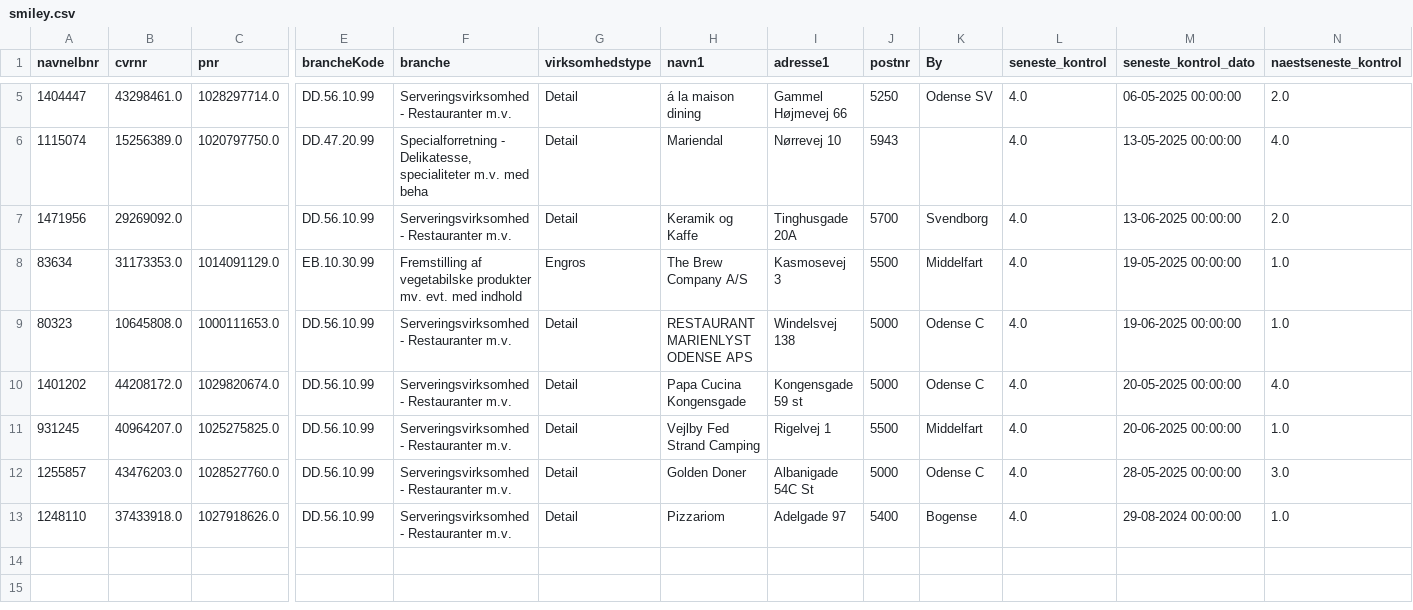
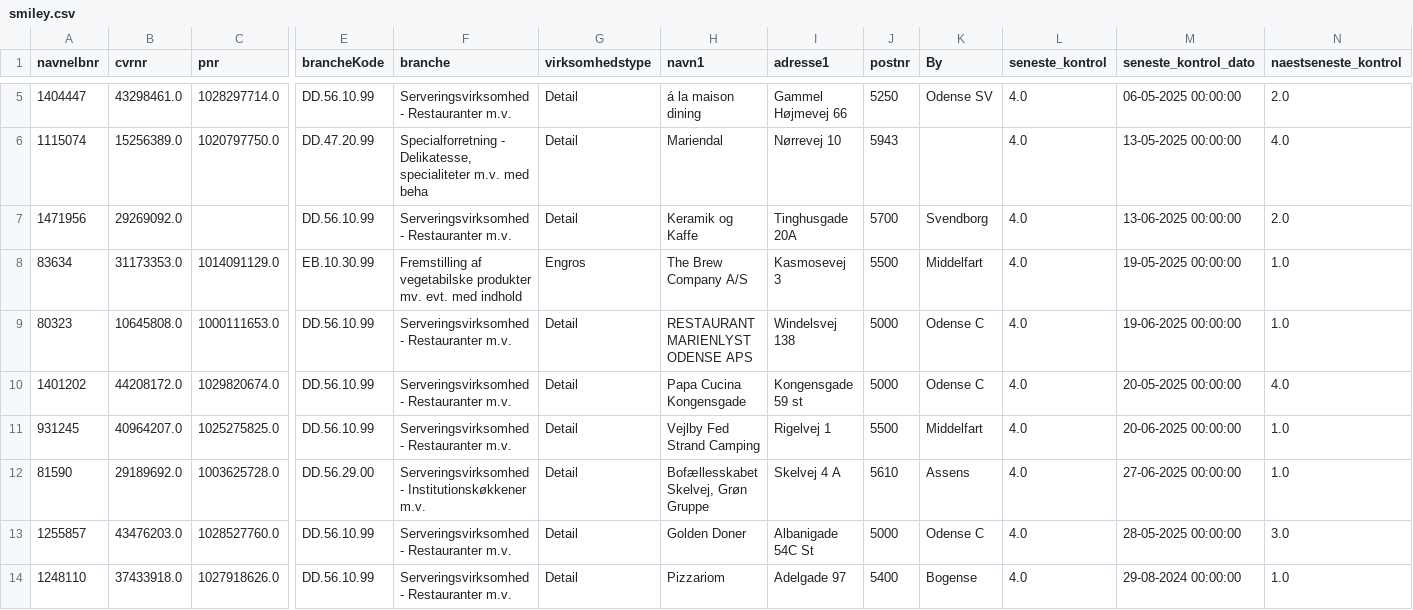
Before and after one commit to MartinDreyer/smiley-scraper, a CSV file: csv/smiley.csv, drawn as a sheet; only a part is shown, gaps mark what is left out; rows hold the shown columns only; the diff names each change by its address in the sheet, - before the commit and + after, or states it on an @@ line.

```diff
--- a/csv/smiley.csv
+++ b/csv/smiley.csv
+row 12: 81590 | 29189692.0 | 1003625728.0 | DD.56.29.00 | Serveringsvirksomhed - Institutionskøkkener m.v. | Detail | Bofællesskabet Skelvej, Grøn Gruppe | Skelvej 4 A | 5610 | Assens | 4.0 | 27-06-2025 00:00:00 | 1.0
```
